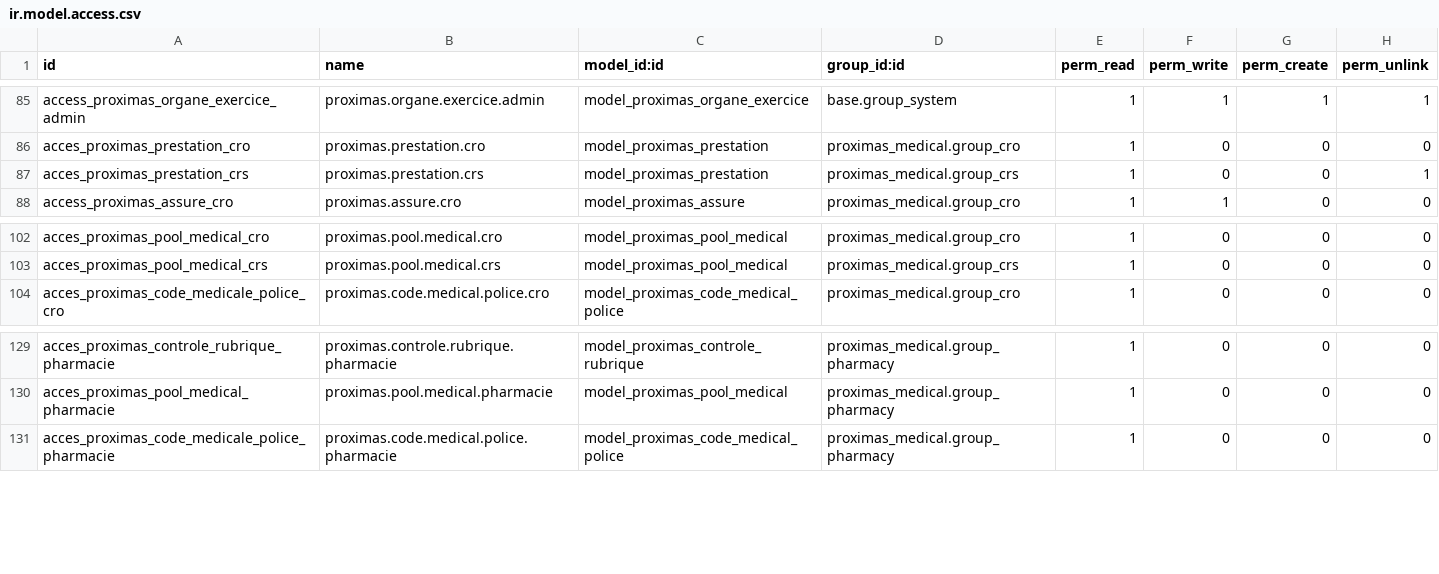
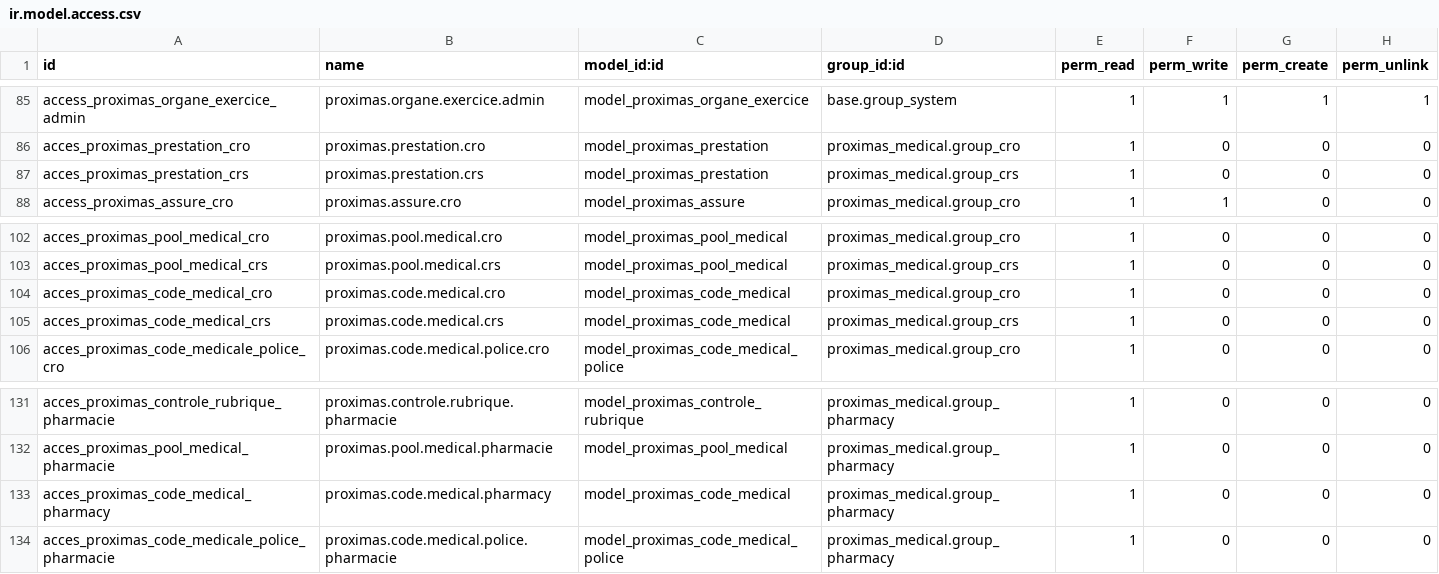
Before and after one commit to sadjidine/proximas_health, a CSV file: security/ir.model.access.csv, drawn as a sheet; only a part is shown, gaps mark what is left out.

Commit message:
Revision du code : - mise à jour fichier proximas_prise_charge.py - changement du fichier

```diff
--- a/security/ir.model.access.csv
+++ b/security/ir.model.access.csv
@@ -86,3 +86,3 @@ access_proximas_organe_exercice_admin,proximas.organe.exercice.admin,model_proxi
 acces_proximas_prestation_cro,proximas.prestation.cro,model_proximas_prestation,proximas_medical.group_cro,1,0,0,0
-acces_proximas_prestation_crs,proximas.prestation.crs,model_proximas_prestation,proximas_medical.group_crs,1,0,0,1
+acces_proximas_prestation_crs,proximas.prestation.crs,model_proximas_prestation,proximas_medical.group_crs,1,0,0,0
 access_proximas_assure_cro,proximas.assure.cro,model_proximas_assure,proximas_medical.group_cro,1,1,0,0
@@ -103,2 +103,4 @@ acces_proximas_pool_medical_cro,proximas.pool.medical.cro,model_proximas_pool_me
 acces_proximas_pool_medical_crs,proximas.pool.medical.crs,model_proximas_pool_medical,proximas_medical.group_crs,1,0,0,0
+acces_proximas_code_medical_cro,proximas.code.medical.cro,model_proximas_code_medical,proximas_medical.group_cro,1,0,0,0
+acces_proximas_code_medical_crs,proximas.code.medical.crs,model_proximas_code_medical,proximas_medical.group_crs,1,0,0,0
 acces_proximas_code_medicale_police_cro,proximas.code.medical.police.cro,model_proximas_code_medical_police,proximas_medical.group_cro,1,0,0,0
@@ -130,2 +132,3 @@ acces_proximas_controle_rubrique_pharmacie,proximas.controle.rubrique.pharmacie,
 acces_proximas_pool_medical_pharmacie,proximas.pool.medical.pharmacie,model_proximas_pool_medical,proximas_medical.group_pharmacy,1,0,0,0
+acces_proximas_code_medical_pharmacy,proximas.code.medical.pharmacy,model_proximas_code_medical,proximas_medical.group_pharmacy,1,0,0,0
 acces_proximas_code_medicale_police_pharmacie,proximas.code.medical.police.pharmacie,model_proximas_code_medical_police,proximas_medical.group_pharmacy,1,0,0,0
```
Also changed, not shown: 2 other files.
